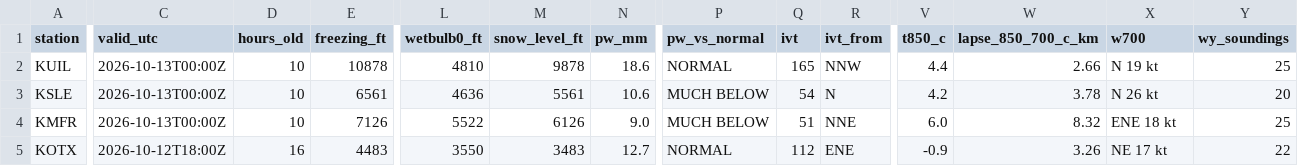
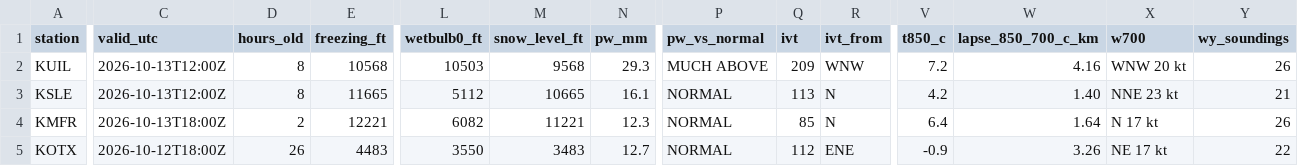
Before and after one commit to bdgroves/cascadia-wx, a CSV file: air.csv, drawn as a sheet; only a part is shown, gaps mark what is left out; the diff covers the shown part only; the diff names each change by its address in the sheet, - before the commit and + after, or states it on an @@ line.

```diff
--- a/air.csv
+++ b/air.csv
-C2:C3 (valid_utc): 2026-10-13T00:00Z
+C2:C3 (valid_utc): 2026-10-13T12:00Z
-D2:D3 (hours_old): 10
+D2:D3 (hours_old): 8
-E2 (freezing_ft): 10878
+E2 (freezing_ft): 10568
-L2 (wetbulb0_ft): 4810
+L2 (wetbulb0_ft): 10503
-M2 (snow_level_ft): 9878
+M2 (snow_level_ft): 9568
-N2 (pw_mm): 18.6
+N2 (pw_mm): 29.3
-P2 (pw_vs_normal): NORMAL
+P2 (pw_vs_normal): MUCH ABOVE
-Q2 (ivt): 165
+Q2 (ivt): 209
-R2 (ivt_from): NNW
+R2 (ivt_from): WNW
-V2 (t850_c): 4.4
+V2 (t850_c): 7.2
-W2 (lapse_850_700_c_km): 2.66
+W2 (lapse_850_700_c_km): 4.16
-X2 (w700): N 19 kt
+X2 (w700): WNW 20 kt
-Y2 (wy_soundings): 25
+Y2 (wy_soundings): 26
-E3 (freezing_ft): 6561
+E3 (freezing_ft): 11665
-L3 (wetbulb0_ft): 4636
+L3 (wetbulb0_ft): 5112
-M3 (snow_level_ft): 5561
+M3 (snow_level_ft): 10665
-N3 (pw_mm): 10.6
+N3 (pw_mm): 16.1
-P3:P4 (pw_vs_normal): MUCH BELOW
+P3:P4 (pw_vs_normal): NORMAL
-Q3 (ivt): 54
+Q3 (ivt): 113
-W3 (lapse_850_700_c_km): 3.78
+W3 (lapse_850_700_c_km): 1.40
-X3 (w700): N 26 kt
+X3 (w700): NNE 23 kt
-Y3 (wy_soundings): 20
+Y3 (wy_soundings): 21
-C4 (valid_utc): 2026-10-13T00:00Z
+C4 (valid_utc): 2026-10-13T18:00Z
-D4 (hours_old): 10
+D4 (hours_old): 2
-E4 (freezing_ft): 7126
+E4 (freezing_ft): 12221
-L4 (wetbulb0_ft): 5522
+L4 (wetbulb0_ft): 6082
-M4 (snow_level_ft): 6126
+M4 (snow_level_ft): 11221
-N4 (pw_mm): 9.0
+N4 (pw_mm): 12.3
-Q4 (ivt): 51
+Q4 (ivt): 85
-R4 (ivt_from): NNE
+R4 (ivt_from): N
-V4 (t850_c): 6.0
+V4 (t850_c): 6.4
-W4 (lapse_850_700_c_km): 8.32
+W4 (lapse_850_700_c_km): 1.64
-X4 (w700): ENE 18 kt
+X4 (w700): N 17 kt
-Y4 (wy_soundings): 25
+Y4 (wy_soundings): 26
-D5 (hours_old): 16
+D5 (hours_old): 26
```
Also changed, not shown: 2 edited cells elsewhere in this file, analysis.csv, snotel_daily.csv, 6 other files.
